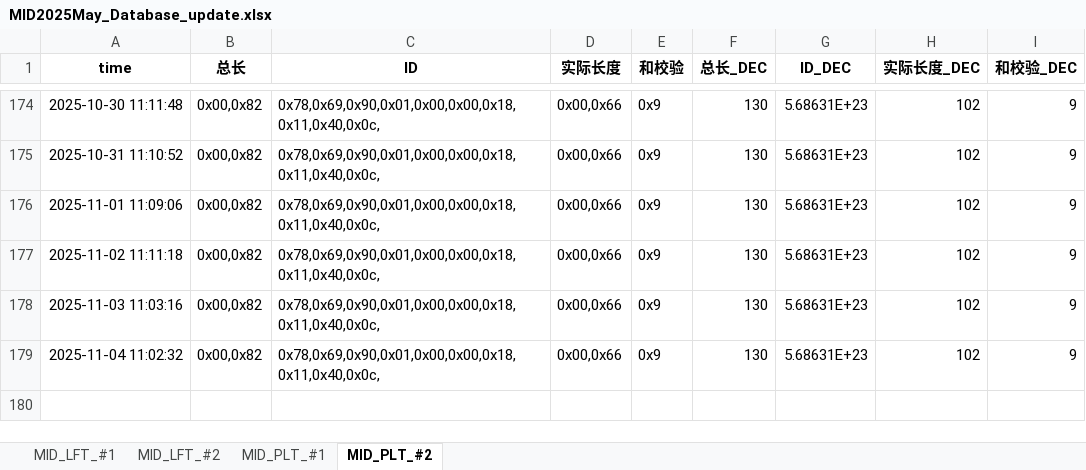
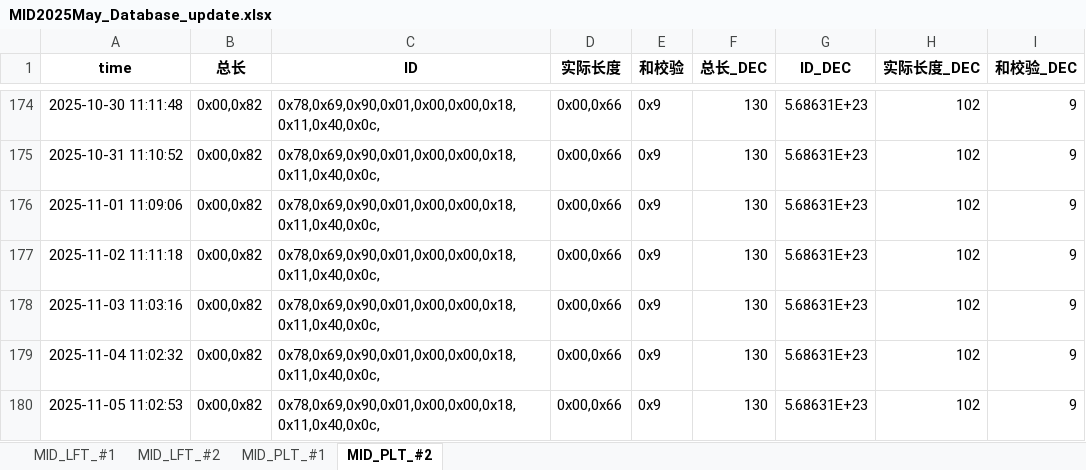
Before and after one commit to weichencsu/tbo_may2025, an Excel workbook: MID2025May_Database_update.xlsx, sheet MID_PLT_#2, drawn as a sheet; only a part is shown, gaps mark what is left out; values as stored, in another font and other column widths than the file's, no borders; the diff names each change by its address in the sheet, - before the commit and + after, or states it on an @@ line.

```diff
--- a/MID2025May_Database_update.xlsx (sheet MID_PLT_#2)
+++ b/MID2025May_Database_update.xlsx (sheet MID_PLT_#2)
+row 180: 2025-11-05 11:02:53 | 0x00,0x82 | 0x78,0x69,0x90,0x01,0x00,0x00,0x18,0x11,0x40,0x0c, | 0x00,0x66 | 0x9 | 130 | 5.68631E+23 | 102 | 9
```
Also changed, not shown: sheet MID_LFT_#1, sheet MID_PLT_#1, sheet MID_LFT_#2.
